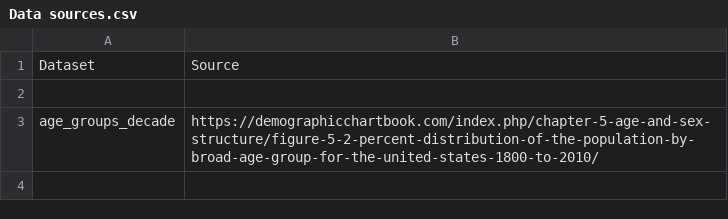
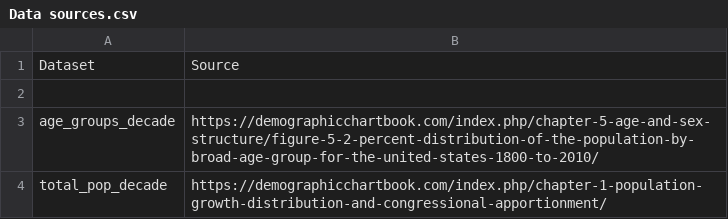
Before and after one commit to Andrelhu/Computational-Develecology, a CSV file: datasets/Data sources.csv, drawn as a sheet; the diff names each change by its address in the sheet, - before the commit and + after, or states it on an @@ line.

```diff
--- a/datasets/Data sources.csv
+++ b/datasets/Data sources.csv
+row 4: total_pop_decade | https://demographicchartbook.com/index.php/chapter-1-population-growth-distribution-and-congressional-apportionment/
```
Also changed, not shown: 1 other file.
